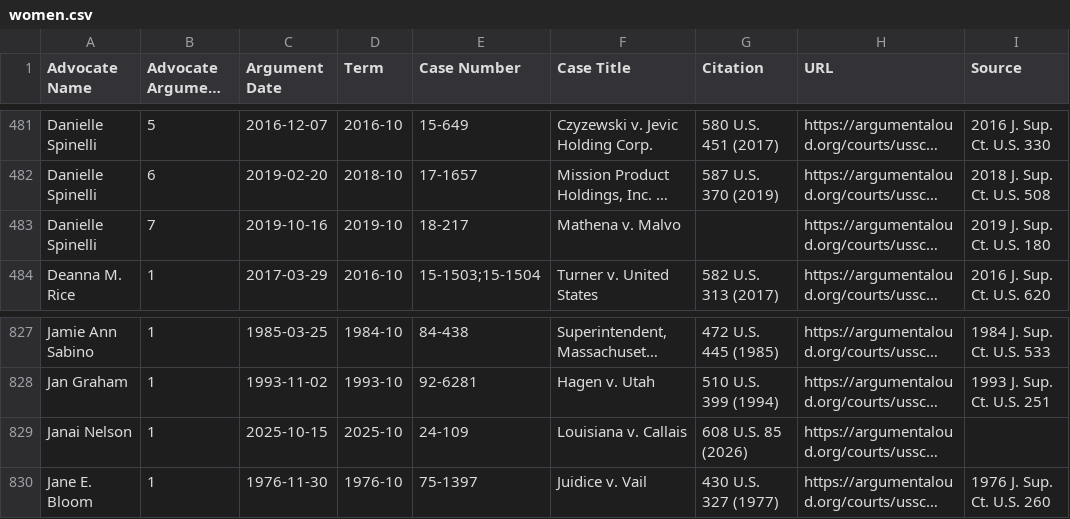
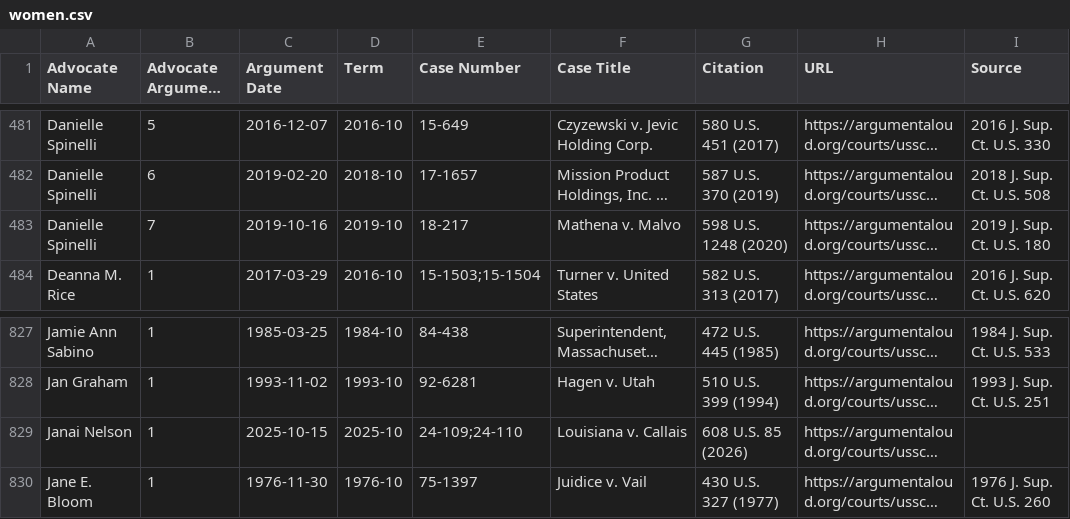
Before and after one commit to jeffpar/argument-aloud, a CSV file: data/ussc/women.csv, drawn as a sheet; only a part is shown, gaps mark what is left out; long unchanged cells end in …; the diff names each change by its address in the sheet, - before the commit and + after, or states it on an @@ line.

```diff
--- a/data/ussc/women.csv
+++ b/data/ussc/women.csv
-G483 (Citation): (empty)
+G483 (Citation): 598 U.S. 1248 (2020)
-E829 (Case Number): 24-109
+E829 (Case Number): 24-109;24-110
```
Also changed, not shown: 37 other files.
